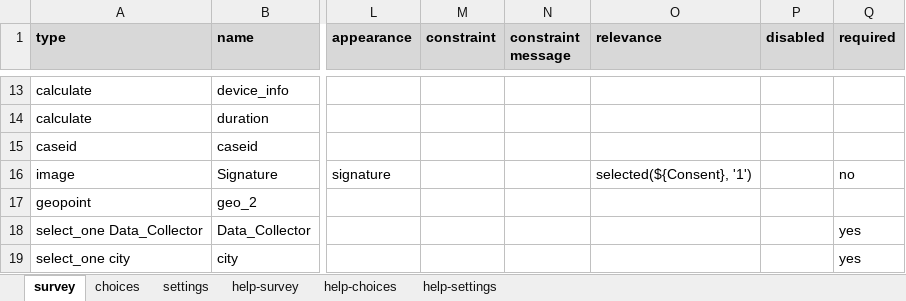
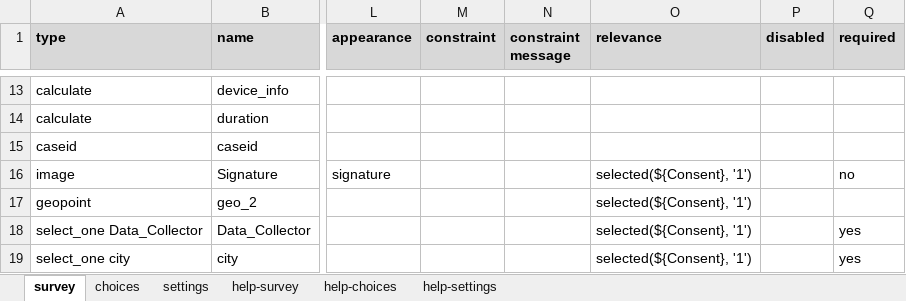
Before and after one commit to jawadahmad-star/Awareness-Turmeric-Sampling-Survey-Dashboard, an Excel workbook: instruments/Awareness Survey Follow-up 202607.xlsx, sheet survey, drawn as a sheet; only a part is shown, gaps mark what is left out; values as stored, in another font and other column widths than the file's, no borders; conditional formats not drawn; the diff covers the shown part only; the diff names each change by its address in the sheet, - before the commit and + after, or states it on an @@ line.

```diff
--- a/instruments/Awareness Survey Follow-up 202607.xlsx (sheet survey)
+++ b/instruments/Awareness Survey Follow-up 202607.xlsx (sheet survey)
-O17:O19 (relevance): (empty)
+O17:O19 (relevance): selected(${Consent}, '1')
```
Also changed, not shown: 1 added row and 8 edited cells elsewhere in this sheet, sheet choices, sheet settings, instruments/turmeric_sampling_survey.xlsx, 10 other files.
